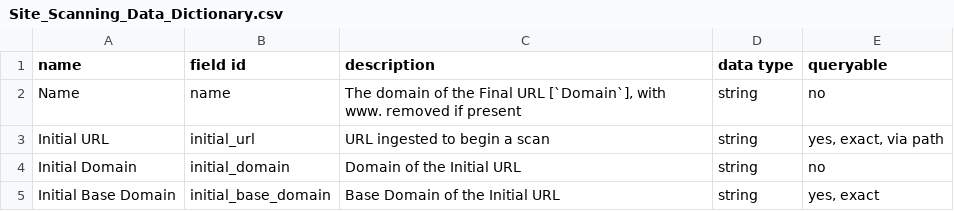
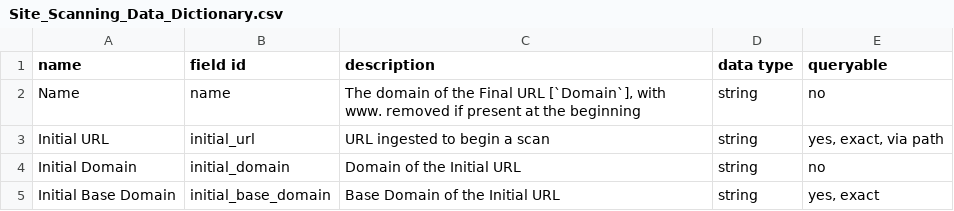
Before and after one commit to GSA/site-scanning-documentation, a CSV file: data/Site_Scanning_Data_Dictionary.csv, drawn as a sheet; only a part is shown.

Commit message:
edit

```diff
--- a/data/Site_Scanning_Data_Dictionary.csv
+++ b/data/Site_Scanning_Data_Dictionary.csv
@@ -1,3 +1,3 @@
 name,field id,description,data type,queryable
-Name,name,"The domain of the Final URL [`Domain`], with www. removed if present",string,no
+Name,name,"The domain of the Final URL [`Domain`], with www. removed if present at the beginning",string,no
 Initial URL,initial_url,URL ingested to begin a scan,string,"yes, exact, via path"
```
